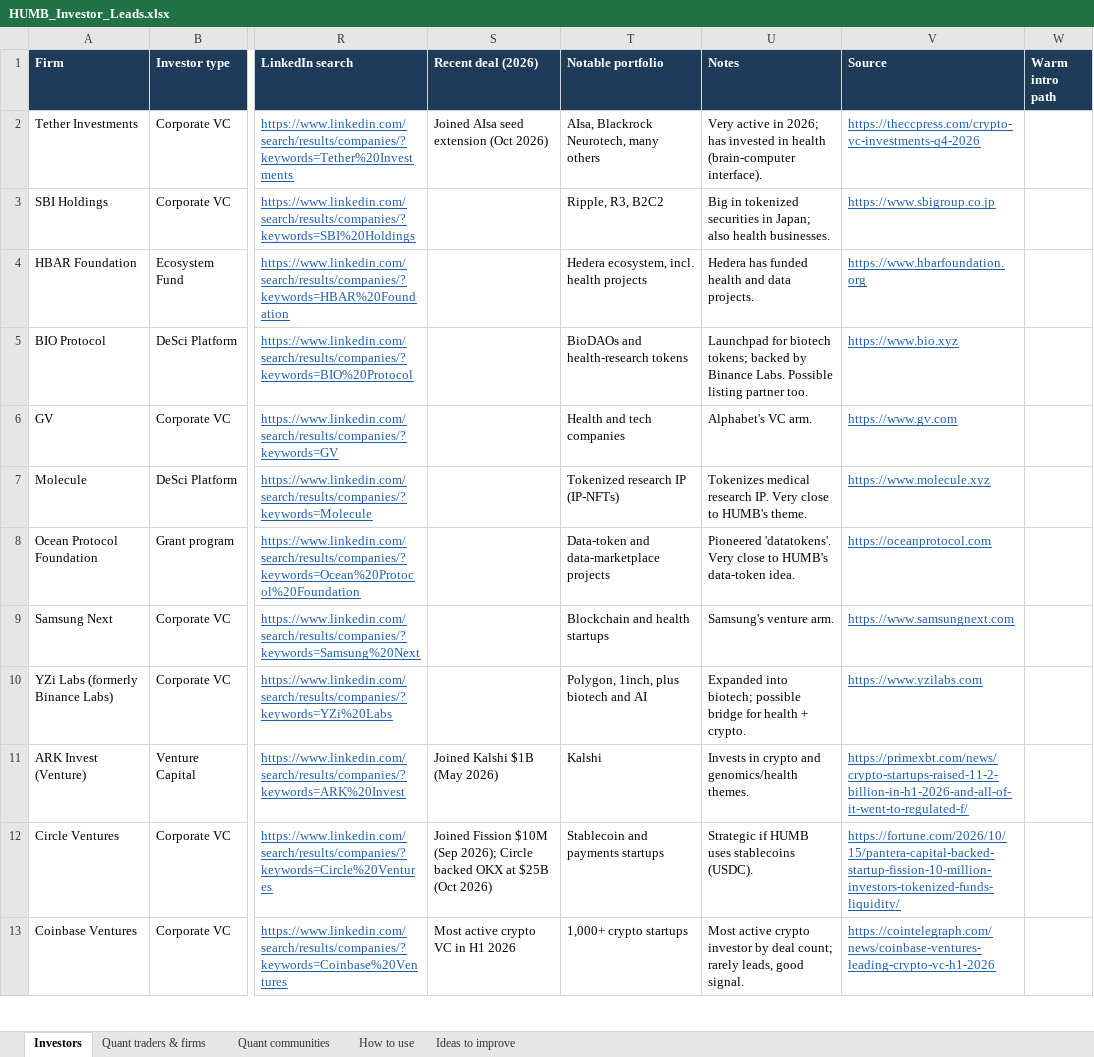
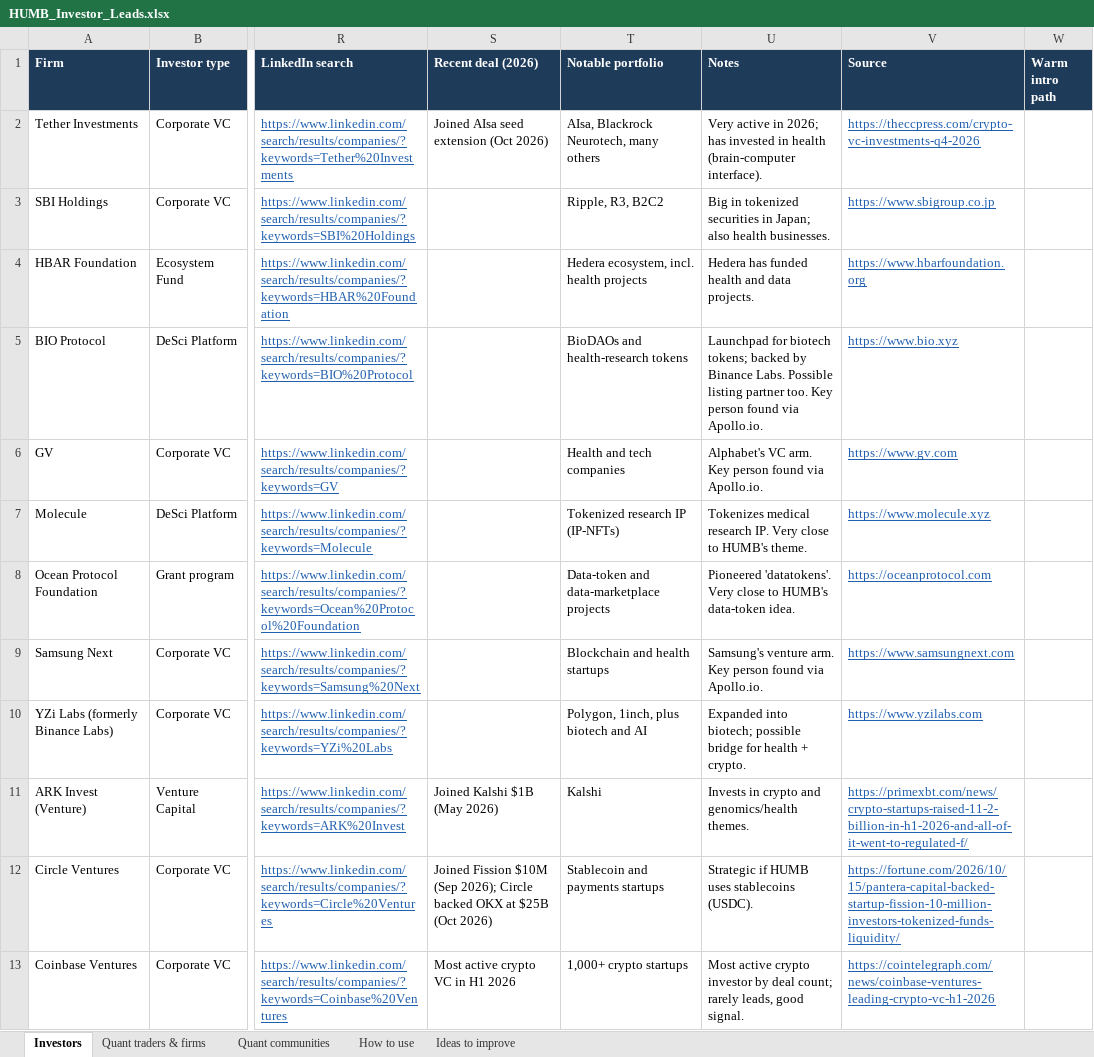
Before and after one commit to vishwajathar-tech/humb-investor-data, an Excel workbook: HUMB_Investor_Leads.xlsx, sheet Investors, drawn as a sheet; only a part is shown, gaps mark what is left out; values as stored, in another font and other column widths than the file's, no borders; conditional formats not drawn; the diff covers the shown part only; the diff names each change by its address in the sheet, - before the commit and + after, or states it on an @@ line.

```diff
--- a/HUMB_Investor_Leads.xlsx (sheet Investors)
+++ b/HUMB_Investor_Leads.xlsx (sheet Investors)
-U5 (Notes): …partner too.
+U5 (Notes): …partner too. Key person found via Apollo.io.
-U6 (Notes): Alphabet's VC arm.
+U6 (Notes): Alphabet's VC arm. Key person found via Apollo.io.
-U9 (Notes): Samsung's venture arm.
+U9 (Notes): Samsung's venture arm. Key person found via Apollo.io.
```
Also changed, not shown: 74 edited cells elsewhere in this sheet, sheet Quant communities, sheet How to use, 1 other file.
